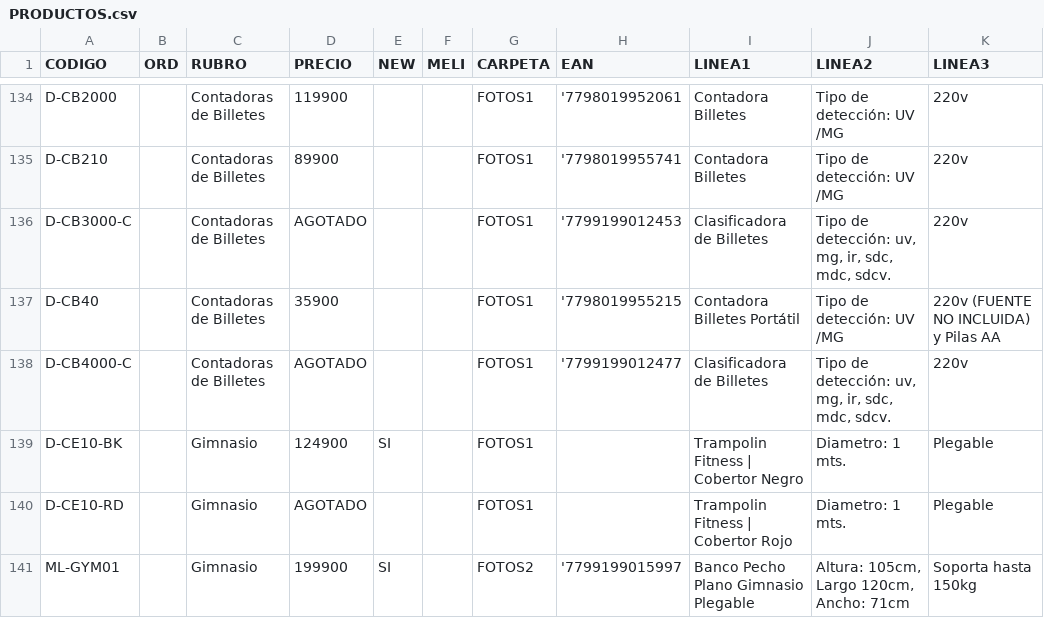
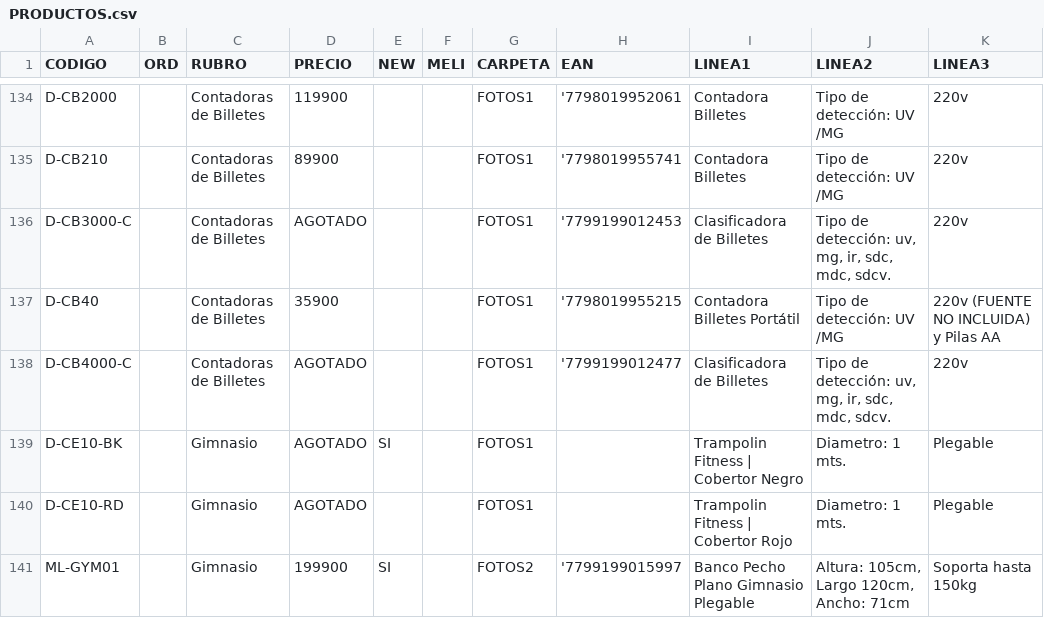
Before and after one commit to DaihatsuHub/CATALOGO-GENERAL, a CSV file: PRODUCTOS.csv, drawn as a sheet; only a part is shown, gaps mark what is left out; the diff names each change by its address in the sheet, - before the commit and + after, or states it on an @@ line.

Commit message:
Add files via upload

```diff
--- a/PRODUCTOS.csv
+++ b/PRODUCTOS.csv
-D139 (PRECIO): 124900
+D139 (PRECIO): AGOTADO
```
